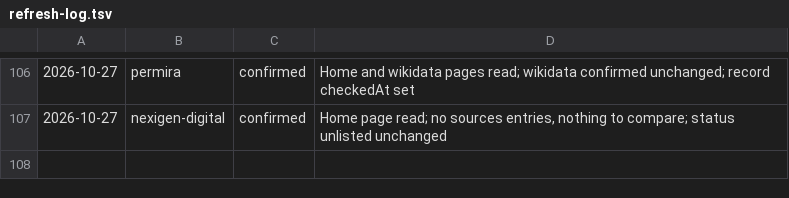
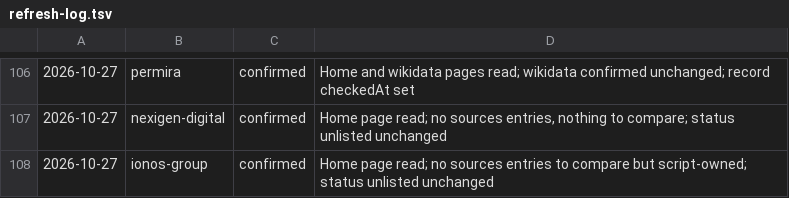
Before and after one commit to fortrabbit/findhost, a TSV file: research/refresh-log.tsv, drawn as a sheet; only a part is shown, gaps mark what is left out.

```diff
--- a/research/refresh-log.tsv
+++ b/research/refresh-log.tsv
@@ -107 +107,2 @@
 2026-10-27	nexigen-digital	confirmed	Home page read; no sources entries, nothing to compare; status unlisted unchanged
+2026-10-27	ionos-group	confirmed	Home page read; no sources entries to compare but script-owned; status unlisted unchanged
```
